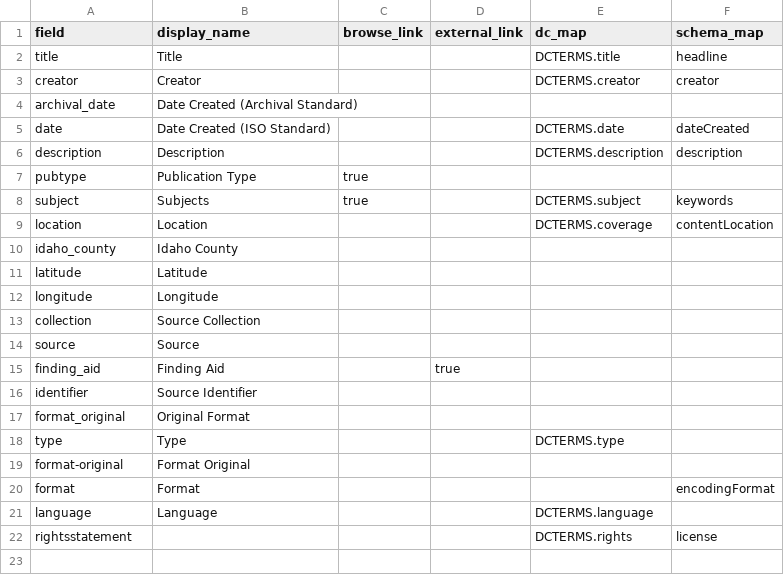
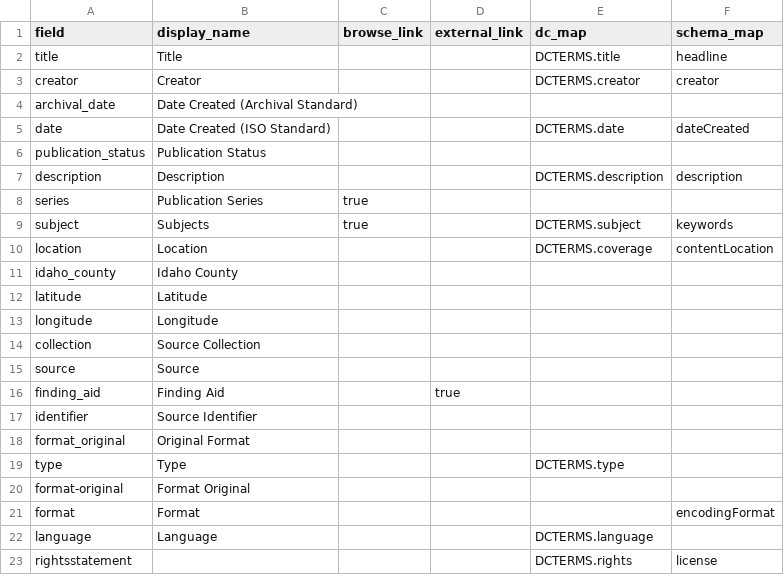
Before and after one commit to uidaholib/documents-digital-collections-template, a CSV file: _data/config-metadata.csv, drawn as a sheet; removed rows and columns are numbered as before the commit, all else as after; the diff names each change by its address in the sheet, - before the commit and + after, or states it on an @@ line.

Commit message:
metadata clean up and tweaks

```diff
--- a/_data/config-metadata.csv
+++ b/_data/config-metadata.csv
+row 6: publication_status | Publication Status
-row 7: pubtype | Publication Type | true
+row 8: series | Publication Series | true
```
Also changed, not shown: 3 other files.
